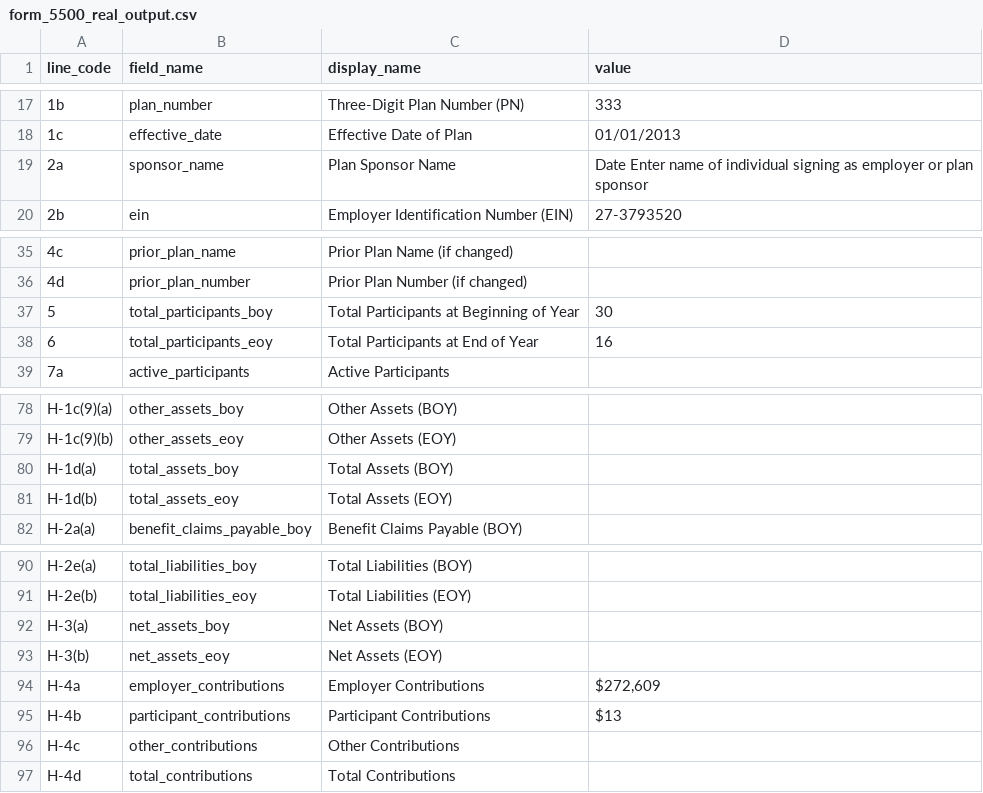
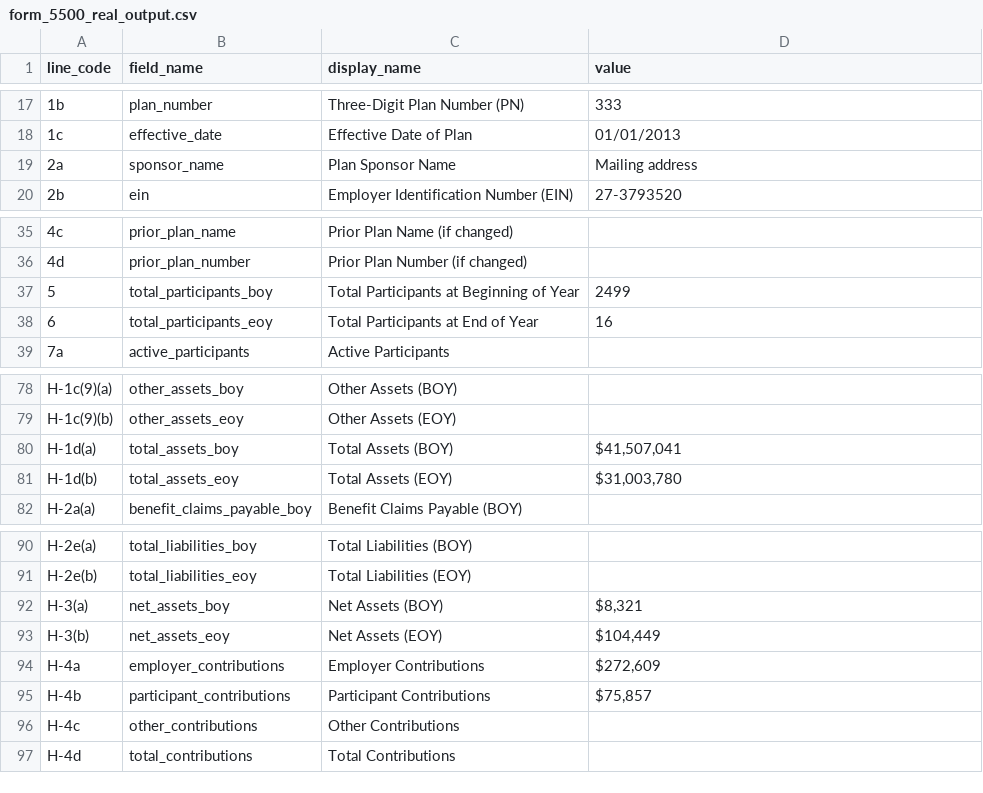
Before and after one commit to ModelUser123/CJCPAs-OpenExtract, a CSV file: examples/form_5500_real_output.csv, drawn as a sheet; only a part is shown, gaps mark what is left out; the diff names each change by its address in the sheet, - before the commit and + after, or states it on an @@ line.

```diff
--- a/examples/form_5500_real_output.csv
+++ b/examples/form_5500_real_output.csv
-D19 (value): Date Enter name of individual signing as employer or plan sponsor
+D19 (value): Mailing address
-D37 (value): 30
+D37 (value): 2499
-D80 (value): (empty)
+D80 (value): $41,507,041
-D81 (value): (empty)
+D81 (value): $31,003,780
-D92 (value): (empty)
+D92 (value): $8,321
-D93 (value): (empty)
+D93 (value): $104,449
-D95 (value): $13
+D95 (value): $75,857
```
Also changed, not shown: 1 other file.
